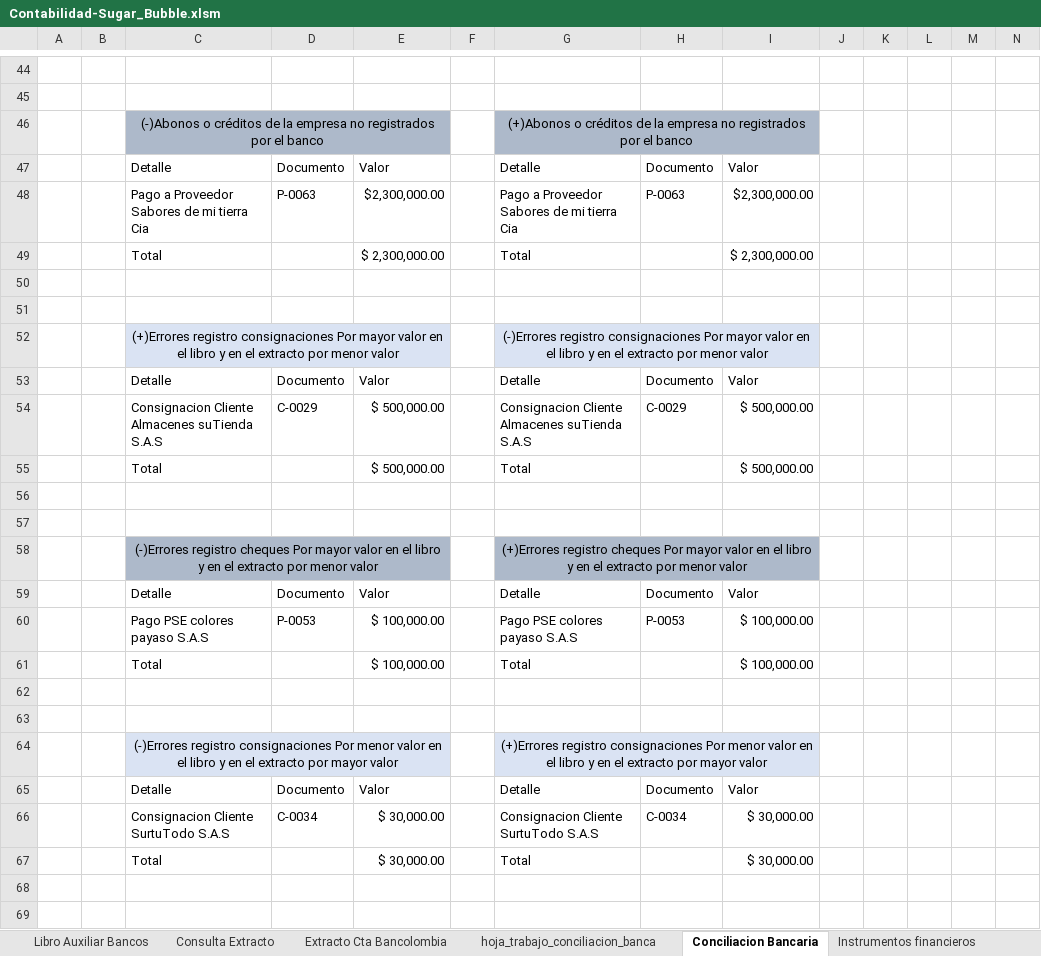
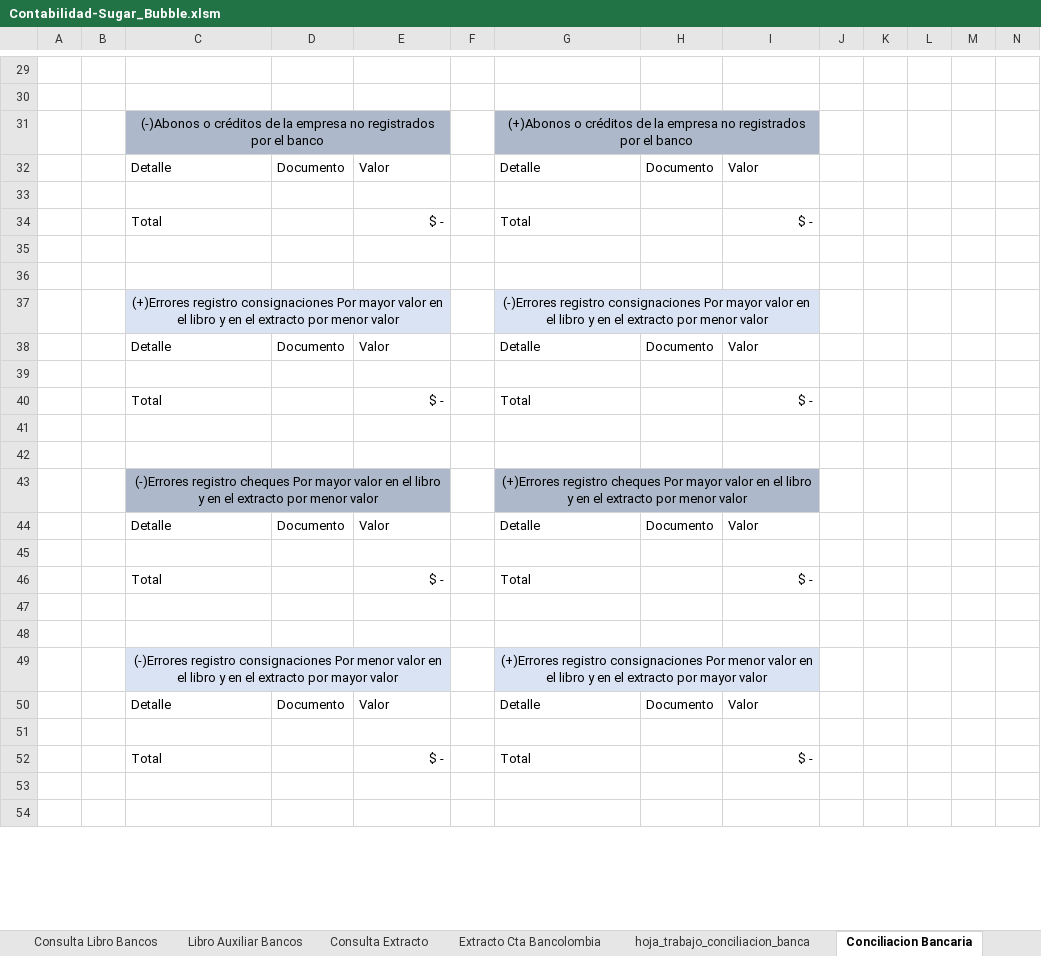
Before and after one commit to Acinorev07/Contabilidad-Sugar-Bubble-en-Excell, an Excel workbook: Contabilidad-Sugar_Bubble.xlsm, sheet Conciliacion Bancaria, drawn as a sheet; only a part is shown, gaps mark what is left out; values as stored, in another font and other column widths than the file's, no borders; charts and pictures and table styles not drawn; addresses are those after the commit; rows hold the shown columns only; the diff covers the shown part only; the diff names each change by its address in the sheet, - before the commit and + after, or states it on an @@ line.

```diff
--- a/Contabilidad-Sugar_Bubble.xlsm (sheet Conciliacion Bancaria)
+++ b/Contabilidad-Sugar_Bubble.xlsm (sheet Conciliacion Bancaria)
+sheet tab: Consulta Libro Bancos
-row 33:  |  | Pago a Proveedor Sabores de mi tierra Cia | P-0063 | $2,300,000.00 |  | Pago a Proveedor Sabores de mi tierra Cia | P-0063 | $2,300,000.00
+row 33: (empty)
-E34: $ 2,300,000.00
+E34: $ -
-I34: $ 2,300,000.00
+I34: $ -
-row 39:  |  | Consignacion Cliente Almacenes suTienda S.A.S | C-0029 | $ 500,000.00 |  | Consignacion Cliente Almacenes suTienda S.A.S | C-0029 | $ 500,000.00
+row 39: (empty)
-E40: $ 500,000.00
+E40: $ -
-I40: $ 500,000.00
+I40: $ -
-row 45:  |  | Pago PSE colores payaso S.A.S | P-0053 | $ 100,000.00 |  | Pago PSE colores payaso S.A.S | P-0053 | $ 100,000.00
+row 45: (empty)
-E46: $ 100,000.00
+E46: $ -
-I46: $ 100,000.00
+I46: $ -
-row 51:  |  | Consignacion Cliente SurtuTodo S.A.S | C-0034 | $ 30,000.00 |  | Consignacion Cliente SurtuTodo S.A.S | C-0034 | $ 30,000.00
+row 51: (empty)
-E52: $ 30,000.00
+E52: $ -
-I52: $ 30,000.00
+I52: $ -
```
Also changed, not shown: 6 added rows, 21 removed rows, 39 edited cells and cell formats elsewhere in this sheet, sheet Libro Auxiliar Bancos, sheet hoja_trabajo_conciliacion_banca, sheet Extracto Cta Bancolombia, formulas that keep their value, charts or pictures.
